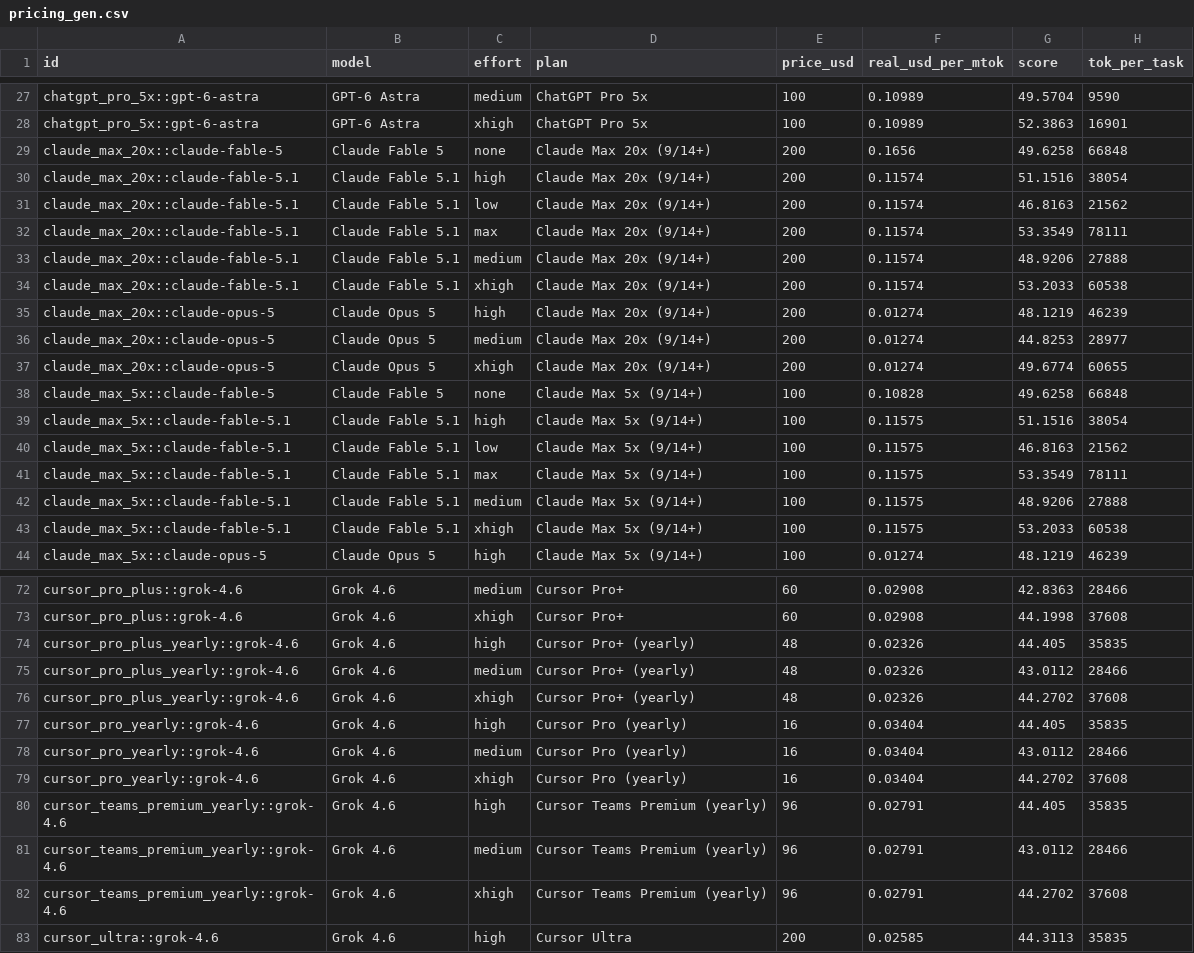
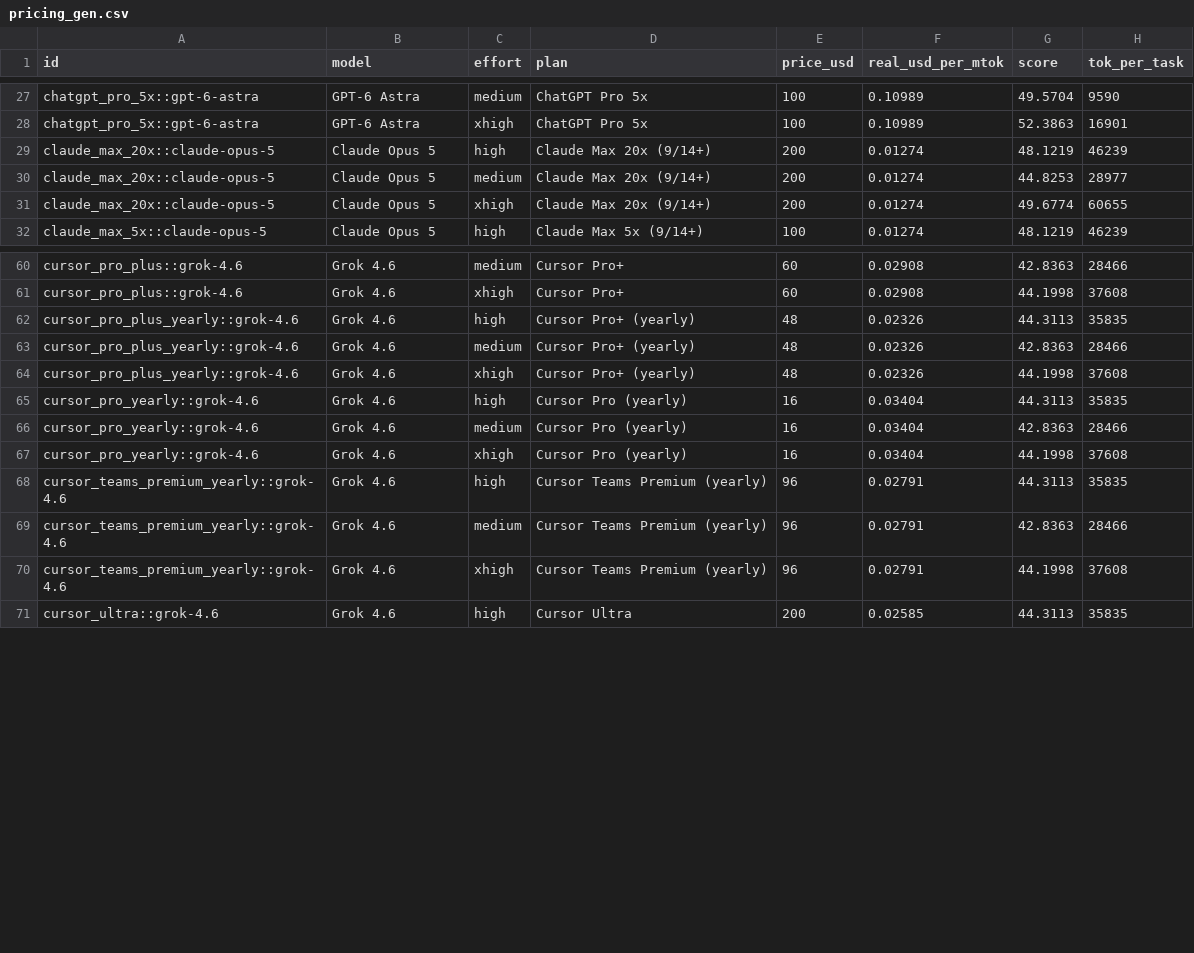
Before and after one commit to xthezealot/ai-work-per-dollar-index, a CSV file: data/pricing_gen.csv, drawn as a sheet; only a part is shown, gaps mark what is left out; the diff covers the shown part only.

Commit message:
Update model coverage and refresh benchmark scores

```diff
--- a/data/pricing_gen.csv
+++ b/data/pricing_gen.csv
@@ -28,8 +28,2 @@ chatgpt_pro_5x::gpt-6-astra,GPT-6 Astra,medium,ChatGPT Pro 5x,100,0.10989,49.570
 chatgpt_pro_5x::gpt-6-astra,GPT-6 Astra,xhigh,ChatGPT Pro 5x,100,0.10989,52.3863,16901
-claude_max_20x::claude-fable-5,Claude Fable 5,none,Claude Max 20x (9/14+),200,0.1656,49.6258,66848
-claude_max_20x::claude-fable-5.1,Claude Fable 5.1,high,Claude Max 20x (9/14+),200,0.11574,51.1516,38054
-claude_max_20x::claude-fable-5.1,Claude Fable 5.1,low,Claude Max 20x (9/14+),200,0.11574,46.8163,21562
-claude_max_20x::claude-fable-5.1,Claude Fable 5.1,max,Claude Max 20x (9/14+),200,0.11574,53.3549,78111
-claude_max_20x::claude-fable-5.1,Claude Fable 5.1,medium,Claude Max 20x (9/14+),200,0.11574,48.9206,27888
-claude_max_20x::claude-fable-5.1,Claude Fable 5.1,xhigh,Claude Max 20x (9/14+),200,0.11574,53.2033,60538
 claude_max_20x::claude-opus-5,Claude Opus 5,high,Claude Max 20x (9/14+),200,0.01274,48.1219,46239
@@ -37,8 +31,2 @@ claude_max_20x::claude-opus-5,Claude Opus 5,medium,Claude Max 20x (9/14+),200,0.
 claude_max_20x::claude-opus-5,Claude Opus 5,xhigh,Claude Max 20x (9/14+),200,0.01274,49.6774,60655
-claude_max_5x::claude-fable-5,Claude Fable 5,none,Claude Max 5x (9/14+),100,0.10828,49.6258,66848
-claude_max_5x::claude-fable-5.1,Claude Fable 5.1,high,Claude Max 5x (9/14+),100,0.11575,51.1516,38054
-claude_max_5x::claude-fable-5.1,Claude Fable 5.1,low,Claude Max 5x (9/14+),100,0.11575,46.8163,21562
-claude_max_5x::claude-fable-5.1,Claude Fable 5.1,max,Claude Max 5x (9/14+),100,0.11575,53.3549,78111
-claude_max_5x::claude-fable-5.1,Claude Fable 5.1,medium,Claude Max 5x (9/14+),100,0.11575,48.9206,27888
-claude_max_5x::claude-fable-5.1,Claude Fable 5.1,xhigh,Claude Max 5x (9/14+),100,0.11575,53.2033,60538
 claude_max_5x::claude-opus-5,Claude Opus 5,high,Claude Max 5x (9/14+),100,0.01274,48.1219,46239
@@ -73,11 +61,11 @@ cursor_pro_plus::grok-4.6,Grok 4.6,medium,Cursor Pro+,60,0.02908,42.8363,28466
 cursor_pro_plus::grok-4.6,Grok 4.6,xhigh,Cursor Pro+,60,0.02908,44.1998,37608
-cursor_pro_plus_yearly::grok-4.6,Grok 4.6,high,Cursor Pro+ (yearly),48,0.02326,44.405,35835
-cursor_pro_plus_yearly::grok-4.6,Grok 4.6,medium,Cursor Pro+ (yearly),48,0.02326,43.0112,28466
-cursor_pro_plus_yearly::grok-4.6,Grok 4.6,xhigh,Cursor Pro+ (yearly),48,0.02326,44.2702,37608
-cursor_pro_yearly::grok-4.6,Grok 4.6,high,Cursor Pro (yearly),16,0.03404,44.405,35835
-cursor_pro_yearly::grok-4.6,Grok 4.6,medium,Cursor Pro (yearly),16,0.03404,43.0112,28466
-cursor_pro_yearly::grok-4.6,Grok 4.6,xhigh,Cursor Pro (yearly),16,0.03404,44.2702,37608
-cursor_teams_premium_yearly::grok-4.6,Grok 4.6,high,Cursor Teams Premium (yearly),96,0.02791,44.405,35835
-cursor_teams_premium_yearly::grok-4.6,Grok 4.6,medium,Cursor Teams Premium (yearly),96,0.02791,43.0112,28466
-cursor_teams_premium_yearly::grok-4.6,Grok 4.6,xhigh,Cursor Teams Premium (yearly),96,0.02791,44.2702,37608
+cursor_pro_plus_yearly::grok-4.6,Grok 4.6,high,Cursor Pro+ (yearly),48,0.02326,44.3113,35835
+cursor_pro_plus_yearly::grok-4.6,Grok 4.6,medium,Cursor Pro+ (yearly),48,0.02326,42.8363,28466
+cursor_pro_plus_yearly::grok-4.6,Grok 4.6,xhigh,Cursor Pro+ (yearly),48,0.02326,44.1998,37608
+cursor_pro_yearly::grok-4.6,Grok 4.6,high,Cursor Pro (yearly),16,0.03404,44.3113,35835
+cursor_pro_yearly::grok-4.6,Grok 4.6,medium,Cursor Pro (yearly),16,0.03404,42.8363,28466
+cursor_pro_yearly::grok-4.6,Grok 4.6,xhigh,Cursor Pro (yearly),16,0.03404,44.1998,37608
+cursor_teams_premium_yearly::grok-4.6,Grok 4.6,high,Cursor Teams Premium (yearly),96,0.02791,44.3113,35835
+cursor_teams_premium_yearly::grok-4.6,Grok 4.6,medium,Cursor Teams Premium (yearly),96,0.02791,42.8363,28466
+cursor_teams_premium_yearly::grok-4.6,Grok 4.6,xhigh,Cursor Teams Premium (yearly),96,0.02791,44.1998,37608
 cursor_ultra::grok-4.6,Grok 4.6,high,Cursor Ultra,200,0.02585,44.3113,35835
```
Also changed, not shown: 6 edited cells elsewhere in this file, data/aa_tok_per_task.csv, data/pricing_extra.csv.
